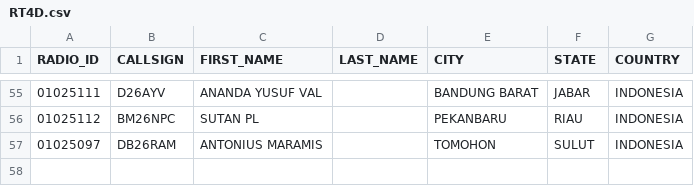
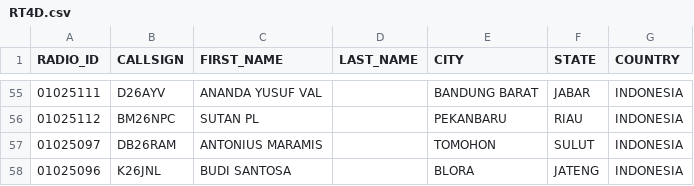
Before and after one commit to tombolptt/file_csv, a CSV file: RT4D.csv, drawn as a sheet; only a part is shown, gaps mark what is left out; the diff names each change by its address in the sheet, - before the commit and + after, or states it on an @@ line.

Commit message:
Update kontak RT4D.csv otomatis via Aplikasi

```diff
--- a/RT4D.csv
+++ b/RT4D.csv
+row 58: 01025096 | K26JNL | BUDI SANTOSA |  | BLORA | JATENG | INDONESIA
```
